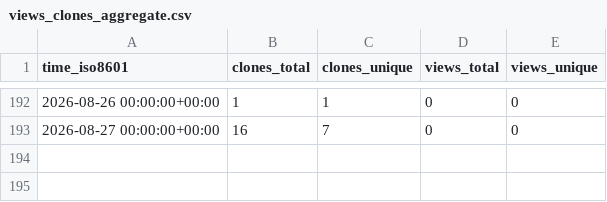
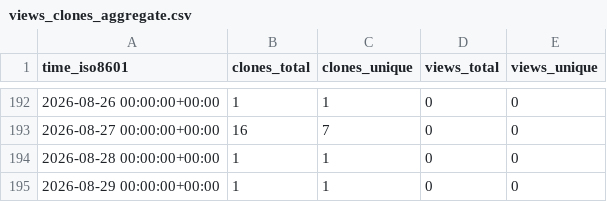
Before and after one commit to olafglad/clipSlots, a CSV file: olafglad/clipSlots/ghrs-data/views_clones_aggregate.csv, drawn as a sheet; only a part is shown, gaps mark what is left out; the diff names each change by its address in the sheet, - before the commit and + after, or states it on an @@ line.

```diff
--- a/olafglad/clipSlots/ghrs-data/views_clones_aggregate.csv
+++ b/olafglad/clipSlots/ghrs-data/views_clones_aggregate.csv
+row 194: 2026-08-28 00:00:00+00:00 | 1 | 1 | 0 | 0
+row 195: 2026-08-29 00:00:00+00:00 | 1 | 1 | 0 | 0
```
Also changed, not shown: 1 other file.
